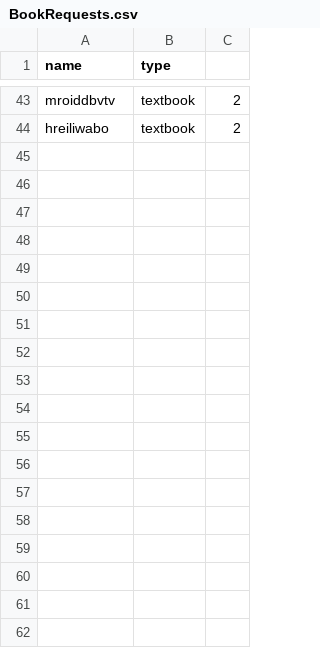
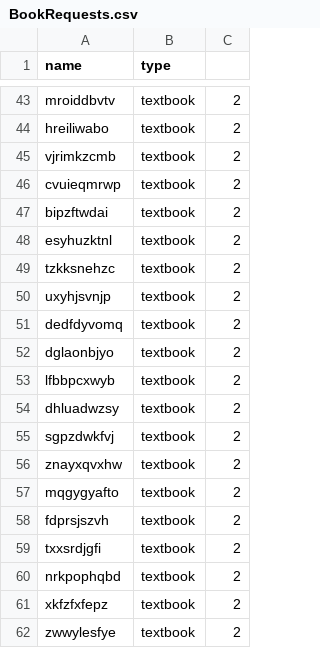
Before and after one commit to vincentrann/EECS-3111-project, a CSV file: EECS3311_project/src/data/BookRequests.csv, drawn as a sheet; only a part is shown, gaps mark what is left out; the diff names each change by its address in the sheet, - before the commit and + after, or states it on an @@ line.

```diff
--- a/EECS3311_project/src/data/BookRequests.csv
+++ b/EECS3311_project/src/data/BookRequests.csv
+row 45: vjrimkzcmb | textbook | 2
+row 46: cvuieqmrwp | textbook | 2
+row 47: bipzftwdai | textbook | 2
+row 48: esyhuzktnl | textbook | 2
+row 49: tzkksnehzc | textbook | 2
+row 50: uxyhjsvnjp | textbook | 2
+row 51: dedfdyvomq | textbook | 2
+row 52: dglaonbjyo | textbook | 2
+row 53: lfbbpcxwyb | textbook | 2
+row 54: dhluadwzsy | textbook | 2
+row 55: sgpzdwkfvj | textbook | 2
+row 56: znayxqvxhw | textbook | 2
+row 57: mqgygyafto | textbook | 2
+row 58: fdprsjszvh | textbook | 2
+row 59: txxsrdjgfi | textbook | 2
+row 60: nrkpophqbd | textbook | 2
+row 61: xkfzfxfepz | textbook | 2
+row 62: zwwylesfye | textbook | 2
```
Also changed, not shown: EECS3311_project/src/data/Clients.csv, EECS3311_project/src/data/FacultyTextbooks.csv, 4 other files.
